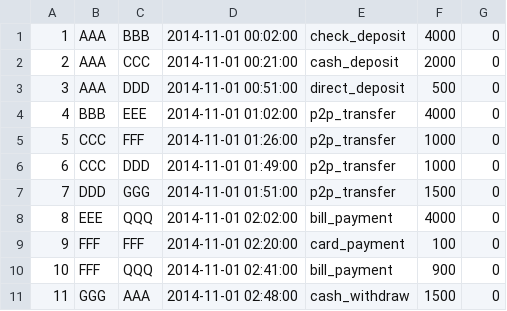
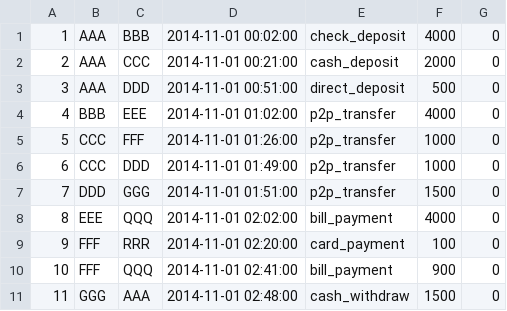
Before and after one commit to carolinamattsson/follow-the-money, a CSV file: examples/ex1_input.csv, drawn as a sheet.

```diff
--- a/examples/ex1_input.csv
+++ b/examples/ex1_input.csv
@@ -8,3 +8,3 @@
 8,EEE,QQQ,2014-11-01 02:02:00,bill_payment,4000,0
-9,FFF,FFF,2014-11-01 02:20:00,card_payment,100,0
+9,FFF,RRR,2014-11-01 02:20:00,card_payment,100,0
 10,FFF,QQQ,2014-11-01 02:41:00,bill_payment,900,0
```
Also changed, not shown: examples/ex1_output.csv, examples/ex2_input.csv, 8 other files.
